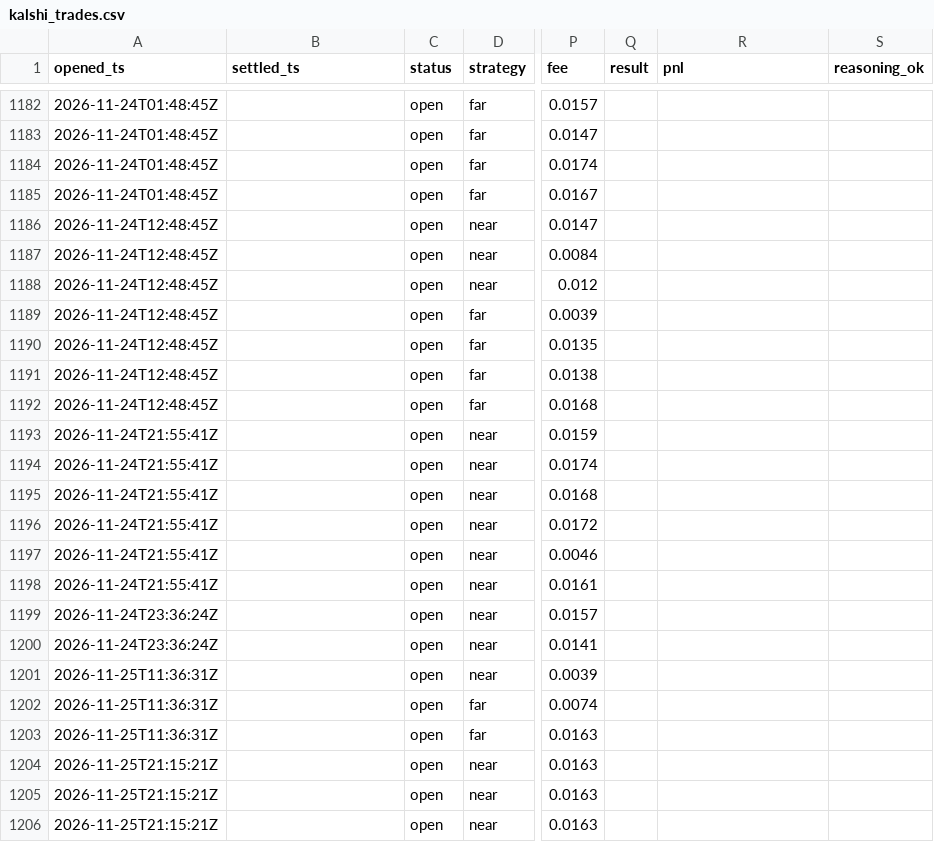
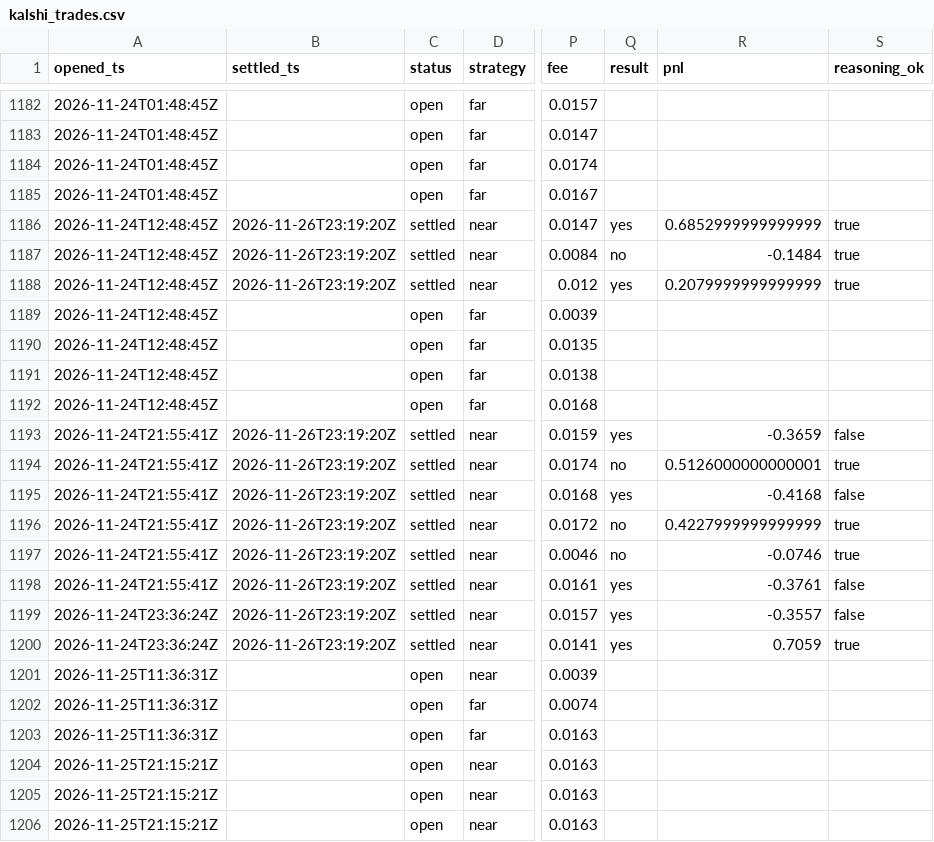
Before and after one commit to JakeA02/EduardoSaverin, a CSV file: data/paper/kalshi_trades.csv, drawn as a sheet; only a part is shown, gaps mark what is left out; the diff covers the shown part only; the diff names each change by its address in the sheet, - before the commit and + after, or states it on an @@ line.

```diff
--- a/data/paper/kalshi_trades.csv
+++ b/data/paper/kalshi_trades.csv
-B1186:B1188 (settled_ts): (empty)
+B1186:B1188 (settled_ts): 2026-11-26T23:19:20Z
-C1186:C1188 (status): open
+C1186:C1188 (status): settled
-Q1186 (result): (empty)
+Q1186 (result): yes
-R1186 (pnl): (empty)
+R1186 (pnl): 0.6852999999999999
-S1186:S1188 (reasoning_ok): (empty)
+S1186:S1188 (reasoning_ok): true
-Q1187 (result): (empty)
+Q1187 (result): no
-R1187 (pnl): (empty)
+R1187 (pnl): -0.1484
-Q1188 (result): (empty)
+Q1188 (result): yes
-R1188 (pnl): (empty)
+R1188 (pnl): 0.2079999999999999
-B1193:B1200 (settled_ts): (empty)
+B1193:B1200 (settled_ts): 2026-11-26T23:19:20Z
-C1193:C1200 (status): open
+C1193:C1200 (status): settled
-Q1193 (result): (empty)
+Q1193 (result): yes
-R1193 (pnl): (empty)
+R1193 (pnl): -0.3659
-S1193 (reasoning_ok): (empty)
+S1193 (reasoning_ok): false
-Q1194 (result): (empty)
+Q1194 (result): no
-R1194 (pnl): (empty)
+R1194 (pnl): 0.5126000000000001
-S1194 (reasoning_ok): (empty)
+S1194 (reasoning_ok): true
-Q1195 (result): (empty)
+Q1195 (result): yes
-R1195 (pnl): (empty)
+R1195 (pnl): -0.4168
-S1195 (reasoning_ok): (empty)
+S1195 (reasoning_ok): false
-Q1196:Q1197 (result): (empty)
+Q1196:Q1197 (result): no
-R1196 (pnl): (empty)
+R1196 (pnl): 0.4227999999999999
-S1196:S1197 (reasoning_ok): (empty)
+S1196:S1197 (reasoning_ok): true
-R1197 (pnl): (empty)
+R1197 (pnl): -0.0746
-Q1198:Q1200 (result): (empty)
+Q1198:Q1200 (result): yes
-R1198 (pnl): (empty)
+R1198 (pnl): -0.3761
-S1198:S1199 (reasoning_ok): (empty)
+S1198:S1199 (reasoning_ok): false
-R1199 (pnl): (empty)
+R1199 (pnl): -0.3557
-R1200 (pnl): (empty)
+R1200 (pnl): 0.7059
-S1200 (reasoning_ok): (empty)
+S1200 (reasoning_ok): true
```
Also changed, not shown: 8 added rows elsewhere in this file, data/paper/trades.csv, 6 other files.
